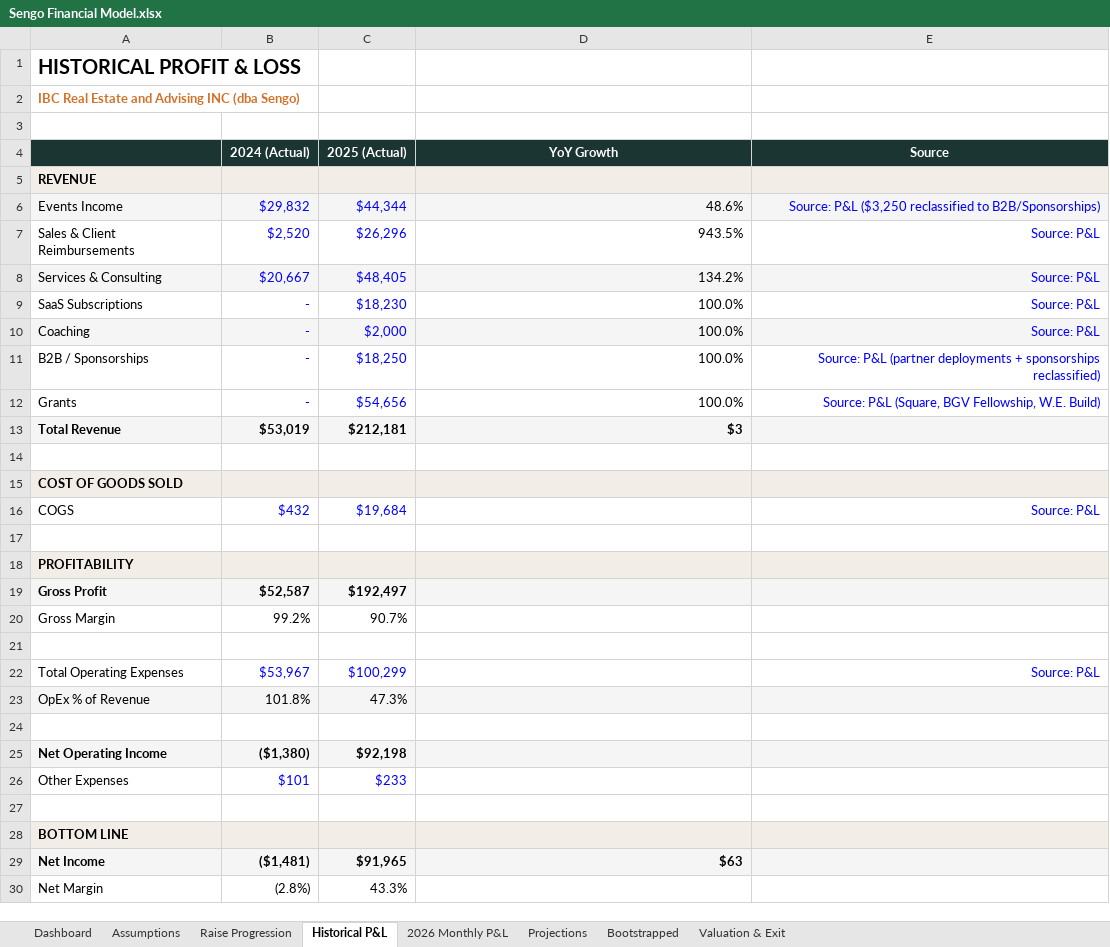
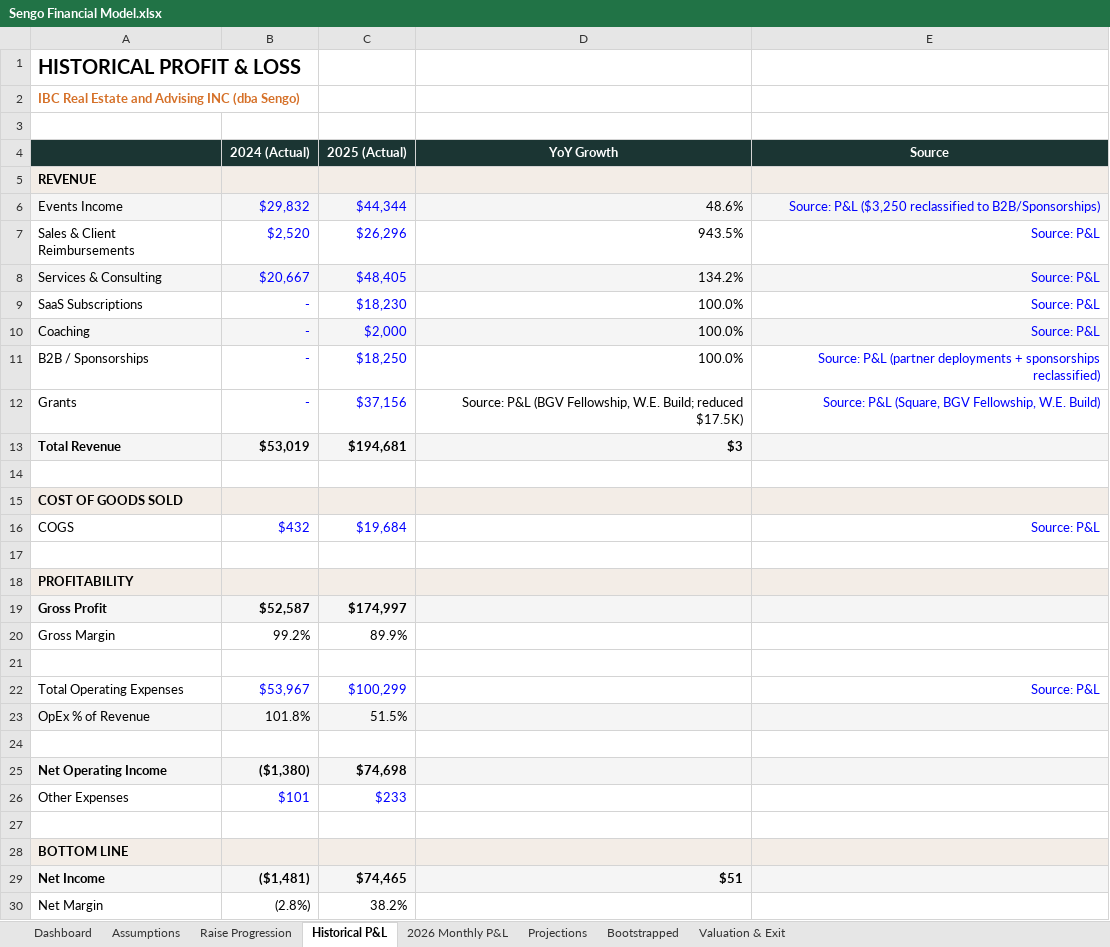
Before and after one commit to bysengo/bysengotest, an Excel workbook: Sengo Financial Model.xlsx, sheet Historical P&L, drawn as a sheet; values as stored, in another font and other column widths than the file's, no borders; the diff names each change by its address in the sheet, - before the commit and + after, or states it on an @@ line.

```diff
--- a/Sengo Financial Model.xlsx (sheet Historical P&L)
+++ b/Sengo Financial Model.xlsx (sheet Historical P&L)
-C12 (2025 (Actual)): $54,656
+C12 (2025 (Actual)): $37,156
-D12 (YoY Growth): 100.0%
+D12 (YoY Growth): Source: P&L (BGV Fellowship, W.E. Build; reduced $17.5K)
-C13 (2025 (Actual)): $212,181
+C13 (2025 (Actual)): $194,681
-C19 (2025 (Actual)): $192,497
+C19 (2025 (Actual)): $174,997
-C20 (2025 (Actual)): 90.7%
+C20 (2025 (Actual)): 89.9%
-C23 (2025 (Actual)): 47.3%
+C23 (2025 (Actual)): 51.5%
-C25 (2025 (Actual)): $92,198
+C25 (2025 (Actual)): $74,698
-C29 (2025 (Actual)): $91,965
+C29 (2025 (Actual)): $74,465
-D29 (YoY Growth): $63
+D29 (YoY Growth): $51
-C30 (2025 (Actual)): 43.3%
+C30 (2025 (Actual)): 38.2%
```
Also changed, not shown: sheet Valuation & Exit, sheet Projections, sheet Dashboard, sheet Bootstrapped, sheet Assumptions.
